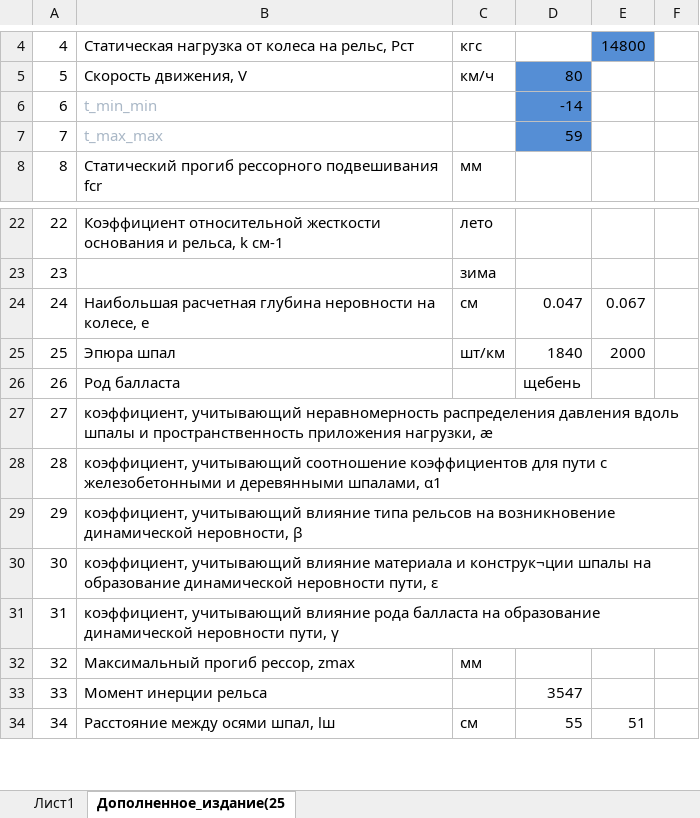
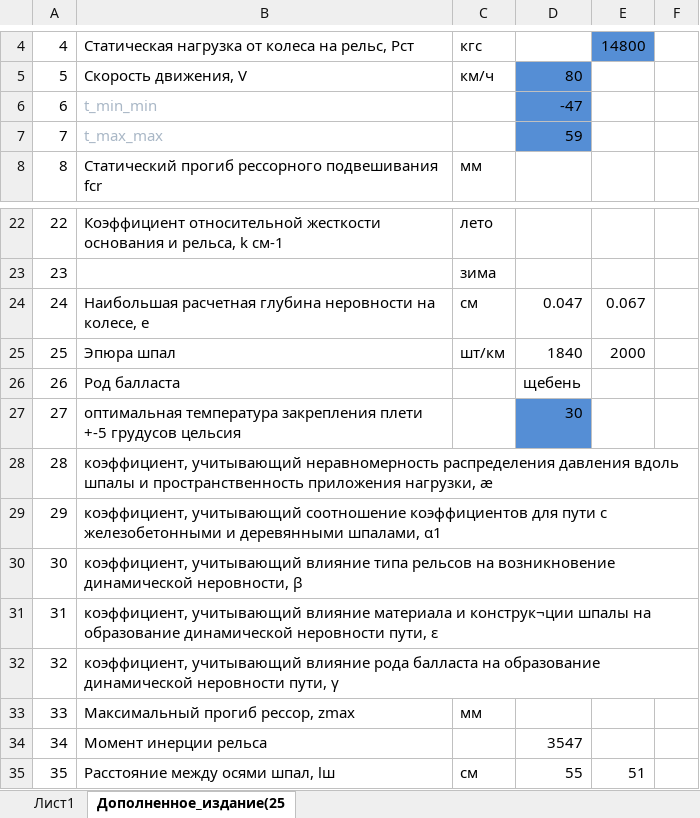
Before and after one commit to Nikitkaar/kursach-vsp, an Excel workbook: ввод_исходных_данных.XLSX, sheet Дополненное_издание(25, drawn as a sheet; only a part is shown, gaps mark what is left out; values as stored, in another font and other column widths than the file's, no borders; addresses are those after the commit; the diff names each change by its address in the sheet, - before the commit and + after, or states it on an @@ line.

```diff
--- a/ввод_исходных_данных.XLSX (sheet Дополненное_издание(25)
+++ b/ввод_исходных_данных.XLSX (sheet Дополненное_издание(25)
-D6: -14
+D6: -47
+row 27: 27 | оптимальная температура закрепления плети +-5 грудусов цельсия |  | 30
@@ column A renumbered from row 28 down @@
```
Also changed, not shown: УЛЬТИМАТИВНАЯ_Формулы.xlsx, 7 other files.
